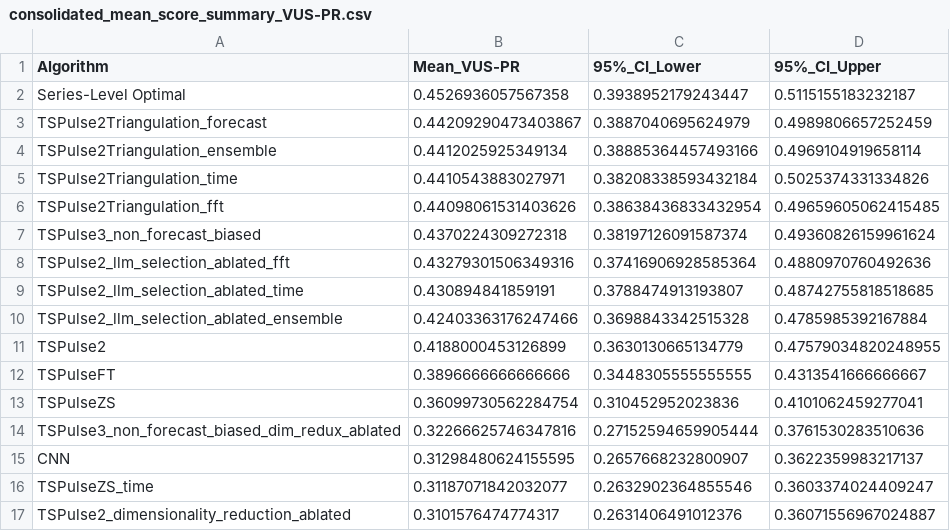
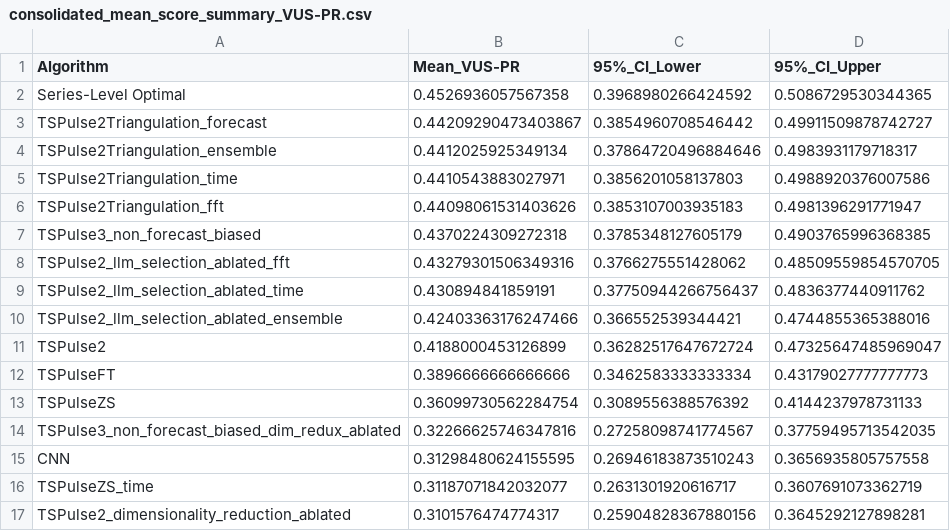
Before and after one commit to seokjeongeum/TSB-AD, a CSV file: comparison_results/consolidated_mean_score_summary_VUS-PR.csv, drawn as a sheet; only a part is shown; the diff covers the shown part only.

Commit message:
chore: update submodule URL for granite-tsfm; revise mean score summary in VUS-PR results and update associated charts

```diff
--- a/comparison_results/consolidated_mean_score_summary_VUS-PR.csv
+++ b/comparison_results/consolidated_mean_score_summary_VUS-PR.csv
@@ -1,17 +1,17 @@
 Algorithm,Mean_VUS-PR,95%_CI_Lower,95%_CI_Upper
-Series-Level Optimal,0.4526936057567358,0.3938952179243447,0.5115155183232187
-TSPulse2Triangulation_forecast,0.44209290473403867,0.3887040695624979,0.4989806657252459
-TSPulse2Triangulation_ensemble,0.4412025925349134,0.38885364457493166,0.4969104919658114
-TSPulse2Triangulation_time,0.4410543883027971,0.38208338593432184,0.5025374331334826
-TSPulse2Triangulation_fft,0.44098061531403626,0.38638436833432954,0.49659605062415485
-TSPulse3_non_forecast_biased,0.4370224309272318,0.38197126091587374,0.49360826159961624
-TSPulse2_llm_selection_ablated_fft,0.43279301506349316,0.37416906928585364,0.4880970760492636
-TSPulse2_llm_selection_ablated_time,0.430894841859191,0.3788474913193807,0.48742755818518685
-TSPulse2_llm_selection_ablated_ensemble,0.42403363176247466,0.3698843342515328,0.4785985392167884
-TSPulse2,0.4188000453126899,0.3630130665134779,0.47579034820248955
-TSPulseFT,0.3896666666666666,0.3448305555555555,0.4313541666666667
-TSPulseZS,0.36099730562284754,0.310452952023836,0.4101062459277041
-TSPulse3_non_forecast_biased_dim_redux_ablated,0.32266625746347816,0.27152594659905444,0.3761530283510636
-CNN,0.31298480624155595,0.2657668232800907,0.3622359983217137
-TSPulseZS_time,0.31187071842032077,0.2632902364855546,0.3603374024409247
-TSPulse2_dimensionality_reduction_ablated,0.3101576474774317,0.2631406491012376,0.36071556967024887
+Series-Level Optimal,0.4526936057567358,0.3968980266424592,0.5086729530344365
+TSPulse2Triangulation_forecast,0.44209290473403867,0.3854960708546442,0.49911509878742727
+TSPulse2Triangulation_ensemble,0.4412025925349134,0.37864720496884646,0.4983931179718317
+TSPulse2Triangulation_time,0.4410543883027971,0.3856201058137803,0.4988920376007586
+TSPulse2Triangulation_fft,0.44098061531403626,0.3853107003935183,0.4981396291771947
+TSPulse3_non_forecast_biased,0.4370224309272318,0.3785348127605179,0.4903765996368385
+TSPulse2_llm_selection_ablated_fft,0.43279301506349316,0.3766275551428062,0.48509559854570705
+TSPulse2_llm_selection_ablated_time,0.430894841859191,0.37750944266756437,0.4836377440911762
+TSPulse2_llm_selection_ablated_ensemble,0.42403363176247466,0.366552539344421,0.4744855365388016
+TSPulse2,0.4188000453126899,0.36282517647672724,0.47325647485969047
+TSPulseFT,0.3896666666666666,0.3462583333333334,0.43179027777777773
+TSPulseZS,0.36099730562284754,0.3089556388576392,0.4144237978731133
+TSPulse3_non_forecast_biased_dim_redux_ablated,0.32266625746347816,0.27258098741774567,0.37759495713542035
+CNN,0.31298480624155595,0.26946183873510243,0.3656935805757558
+TSPulseZS_time,0.31187071842032077,0.2631301920616717,0.3607691073362719
+TSPulse2_dimensionality_reduction_ablated,0.3101576474774317,0.25904828367880156,0.3645292127898281
```
Also changed, not shown: 12 edited cells elsewhere in this file, 6 other files.
